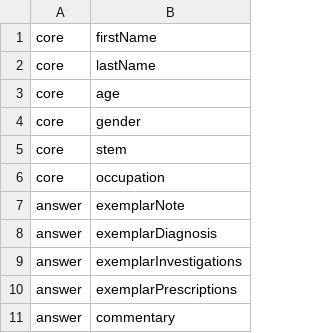
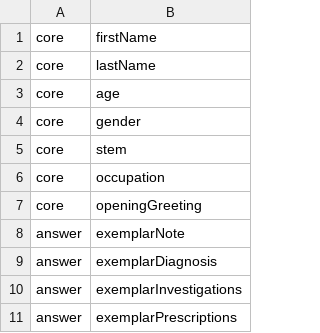
Before and after one commit to cigmah/aica, a CSV file: scripts/case_template.csv, drawn as a sheet; only a part is shown; the shorter side is filled out with more unchanged rows; the diff covers the shown part only.

```diff
--- a/scripts/case_template.csv
+++ b/scripts/case_template.csv
@@ -6,2 +6,3 @@ core,stem
 core,occupation
+core,openingGreeting
 answer,exemplarNote
```
Also changed, not shown: 78 moved rows elsewhere in this file, scripts/cases/margaret_smith_55_f_lawyer.csv, 8 other files.
